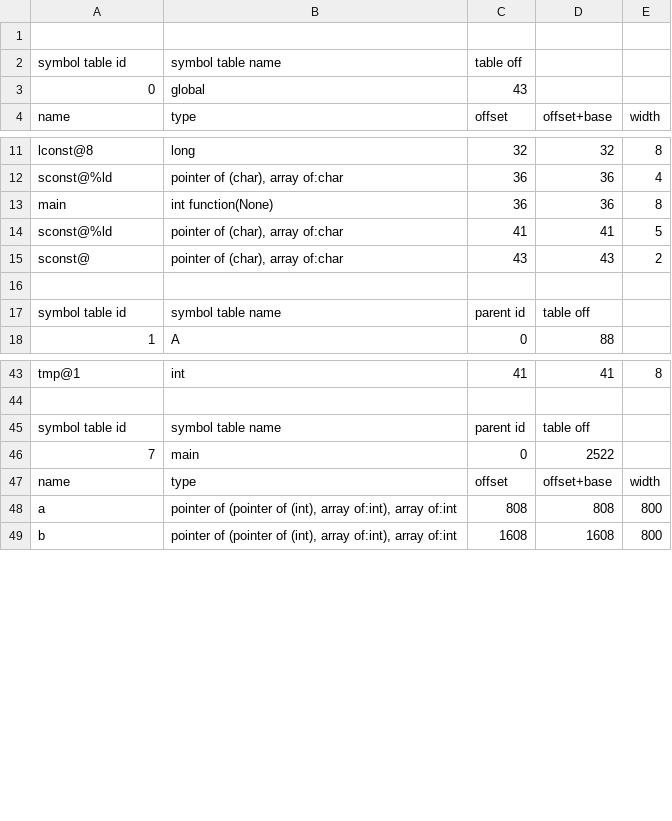
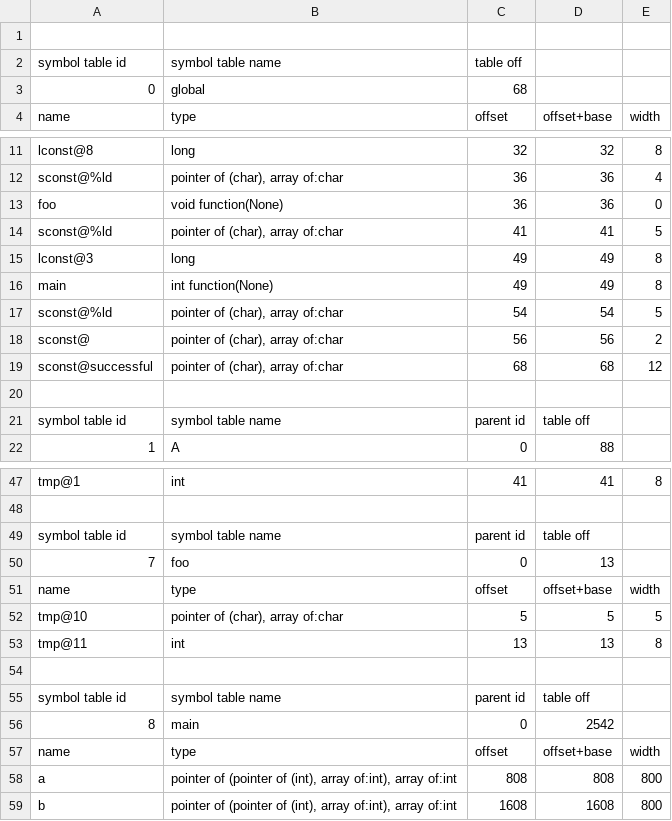
Before and after one commit to rjnrohit/C-Compiler-CS335, a CSV file: dump.csv, drawn as a sheet; only a part is shown, gaps mark what is left out; the diff covers the shown part only.

```diff
--- a/dump.csv
+++ b/dump.csv
@@ -2,3 +2,3 @@
 symbol table id,symbol table name,table off
-0,global,43
+0,global,68
 name,type,offset,offset+base,width
@@ -12,2 +12,2 @@ lconst@8,long,32,32,8
 sconst@%ld,"pointer of (char), array of:char",36,36,4
-main,int function(None),36,36,8
+foo,void function(None),36,36,0
@@ -15,3 +16,8 @@ sconst@%ld ,"pointer of (char), array of:char",41,41,5
-"sconst@
-","pointer of (char), array of:char",43,43,2
+lconst@3,long,49,49,8
+main,int function(None),49,49,8
+sconst@%ld ,"pointer of (char), array of:char",54,54,5
+"sconst@
+","pointer of (char), array of:char",56,56,2
+"sconst@successful
+","pointer of (char), array of:char",68,68,12
 
@@ -46,3 +52,9 @@ tmp@1,int,41,41,8
 symbol table id,symbol table name,parent id,table off
-7,main,0,2522
+7,foo,0,13
+name,type,offset,offset+base,width
+tmp@10,"pointer of (char), array of:char",5,5,5
+tmp@11,int,13,13,8
+
+symbol table id,symbol table name,parent id,table off
+8,main,0,2542
 name,type,offset,offset+base,width
```
Also changed, not shown: 7 added rows, 5 removed rows and 52 edited cells elsewhere in this file, 4 other files.
